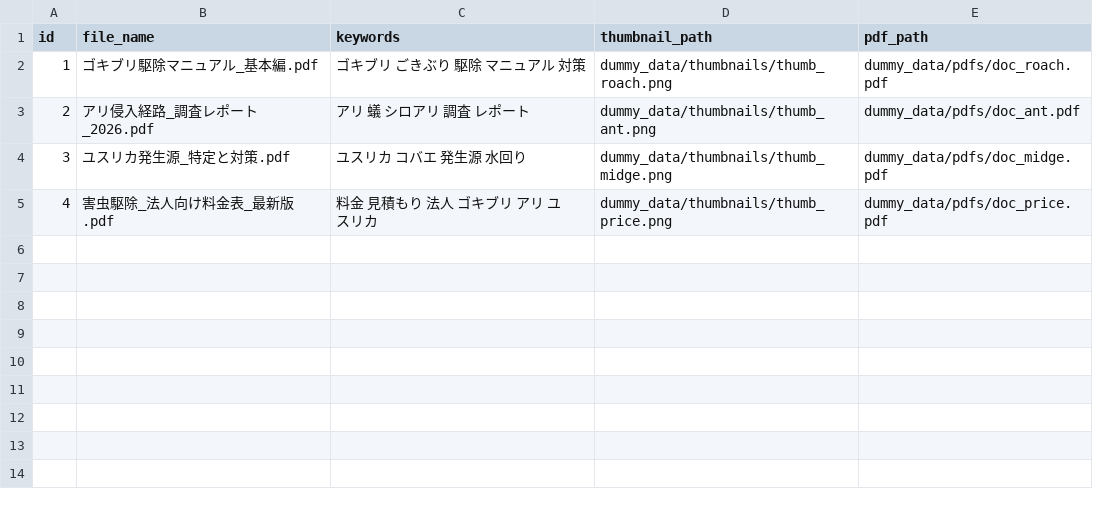
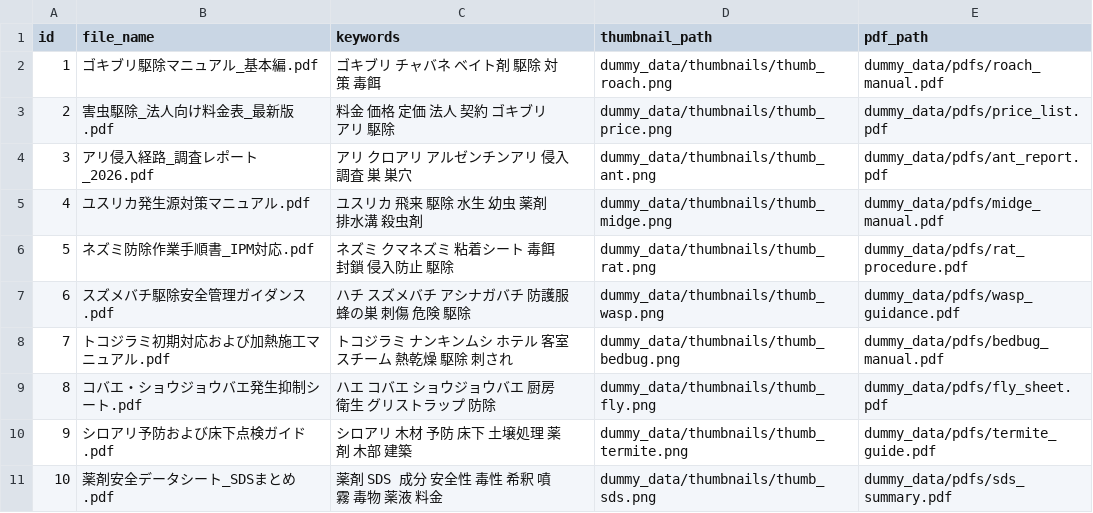
Before and after one commit to t-n-dev-0708/pest-search-ai, a CSV file: database.csv, drawn as a sheet.

Commit message:
Update database.csv

```diff
--- a/database.csv
+++ b/database.csv
@@ -1,5 +1,11 @@
 id,file_name,keywords,thumbnail_path,pdf_path
-1,ゴキブリ駆除マニュアル_基本編.pdf,ゴキブリ ごきぶり 駆除 マニュアル 対策,dummy_data/thumbnails/thumb_roach.png,dummy_data/pdfs/doc_roach.pdf
-2,アリ侵入経路_調査レポート_2026.pdf,アリ 蟻 シロアリ 調査 レポート,dummy_data/thumbnails/thumb_ant.png,dummy_data/pdfs/doc_ant.pdf
-3,ユスリカ発生源_特定と対策.pdf,ユスリカ コバエ 発生源 水回り,dummy_data/thumbnails/thumb_midge.png,dummy_data/pdfs/doc_midge.pdf
-4,害虫駆除_法人向け料金表_最新版.pdf,料金 見積もり 法人 ゴキブリ アリ ユスリカ,dummy_data/thumbnails/thumb_price.png,dummy_data/pdfs/doc_price.pdf
+1,ゴキブリ駆除マニュアル_基本編.pdf,ゴキブリ チャバネ ベイト剤 駆除 対策 毒餌,dummy_data/thumbnails/thumb_roach.png,dummy_data/pdfs/roach_manual.pdf
+2,害虫駆除_法人向け料金表_最新版.pdf,料金 価格 定価 法人 契約 ゴキブリ アリ 駆除,dummy_data/thumbnails/thumb_price.png,dummy_data/pdfs/price_list.pdf
+3,アリ侵入経路_調査レポート_2026.pdf,アリ クロアリ アルゼンチンアリ 侵入 調査 巣 巣穴,dummy_data/thumbnails/thumb_ant.png,dummy_data/pdfs/ant_report.pdf
+4,ユスリカ発生源対策マニュアル.pdf,ユスリカ 飛来 駆除 水生 幼虫 薬剤 排水溝 殺虫剤,dummy_data/thumbnails/thumb_midge.png,dummy_data/pdfs/midge_manual.pdf
+5,ネズミ防除作業手順書_IPM対応.pdf,ネズミ クマネズミ 粘着シート 毒餌 封鎖 侵入防止 駆除,dummy_data/thumbnails/thumb_rat.png,dummy_data/pdfs/rat_procedure.pdf
+6,スズメバチ駆除安全管理ガイダンス.pdf,ハチ スズメバチ アシナガバチ 防護服 蜂の巣 刺傷 危険 駆除,dummy_data/thumbnails/thumb_wasp.png,dummy_data/pdfs/wasp_guidance.pdf
+7,トコジラミ初期対応および加熱施工マニュアル.pdf,トコジラミ ナンキンムシ ホテル 客室 スチーム 熱乾燥 駆除 刺され,dummy_data/thumbnails/thumb_bedbug.png,dummy_data/pdfs/bedbug_manual.pdf
+8,コバエ・ショウジョウバエ発生抑制シート.pdf,ハエ コバエ ショウジョウバエ 厨房 衛生 グリストラップ 防除,dummy_data/thumbnails/thumb_fly.png,dummy_data/pdfs/fly_sheet.pdf
+9,シロアリ予防および床下点検ガイド.pdf,シロアリ 木材 予防 床下 土壌処理 薬剤 木部 建築,dummy_data/thumbnails/thumb_termite.png,dummy_data/pdfs/termite_guide.pdf
+10,薬剤安全データシート_SDSまとめ.pdf,薬剤 SDS 成分 安全性 毒性 希釈 噴霧 毒物 薬液 料金,dummy_data/thumbnails/thumb_sds.png,dummy_data/pdfs/sds_summary.pdf
```
